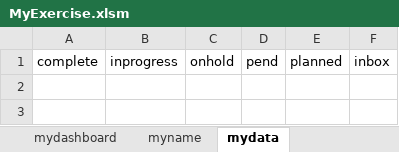
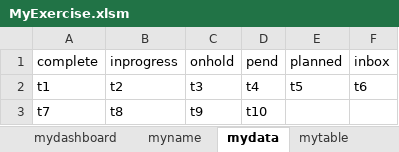
Before and after one commit to srinidp/dplearn-excel-vba, an Excel workbook: exercise-files/MyExercise.xlsm, sheet mydata, drawn as a sheet; values as stored, in another font and other column widths than the file's, no borders; the diff names each change by its address in the sheet, - before the commit and + after, or states it on an @@ line.

```diff
--- a/exercise-files/MyExercise.xlsm (sheet mydata)
+++ b/exercise-files/MyExercise.xlsm (sheet mydata)
+sheet tab: mytable
+row 2: t1 | t2 | t3 | t4 | t5 | t6
+row 3: t7 | t8 | t9 | t10
```
Also changed, not shown: sheet mydashboard.
